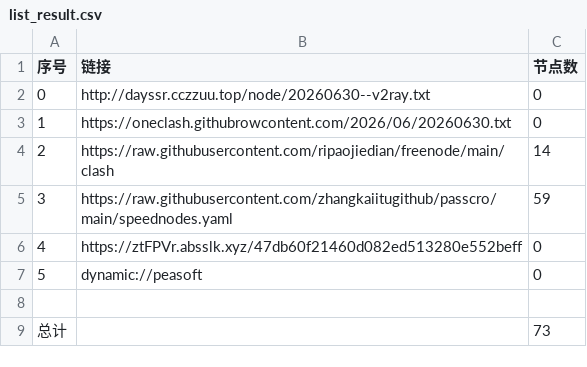
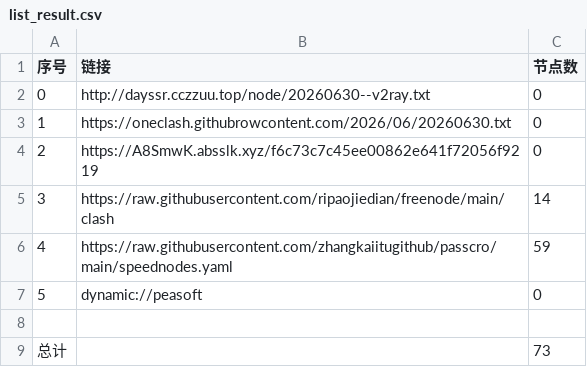
Before and after one commit to obscure1990/AutoMergePublicNodes, a CSV file: list_result.csv, drawn as a sheet; removed rows and columns are numbered as before the commit, all else as after; the diff names each change by its address in the sheet, - before the commit and + after, or states it on an @@ line.

```diff
--- a/list_result.csv
+++ b/list_result.csv
+row 4: 2 | https://A8SmwK.absslk.xyz/f6c73c7c45ee00862e641f72056f9219 | 0
@@ column A (序号) renumbered between rows 5 and 6 @@
-row 6: 4 | https://ztFPVr.absslk.xyz/47db60f21460d082ed513280e552beff | 0
```
Also changed, not shown: 20 other files.
